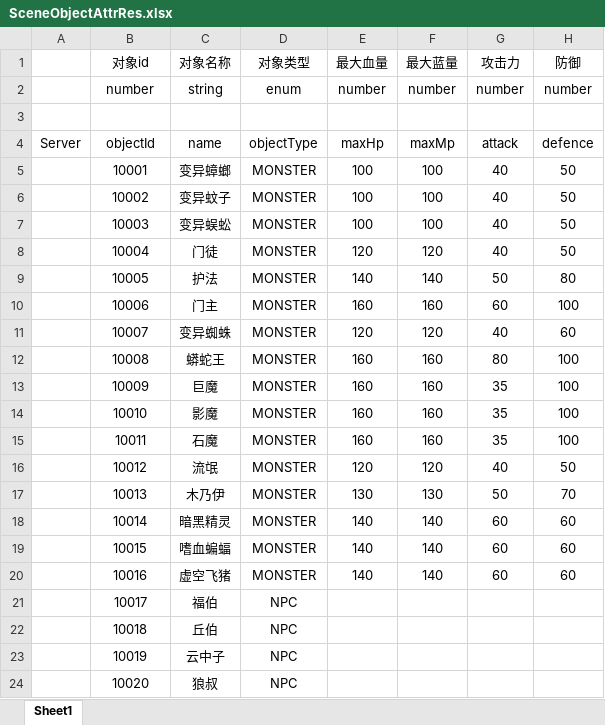
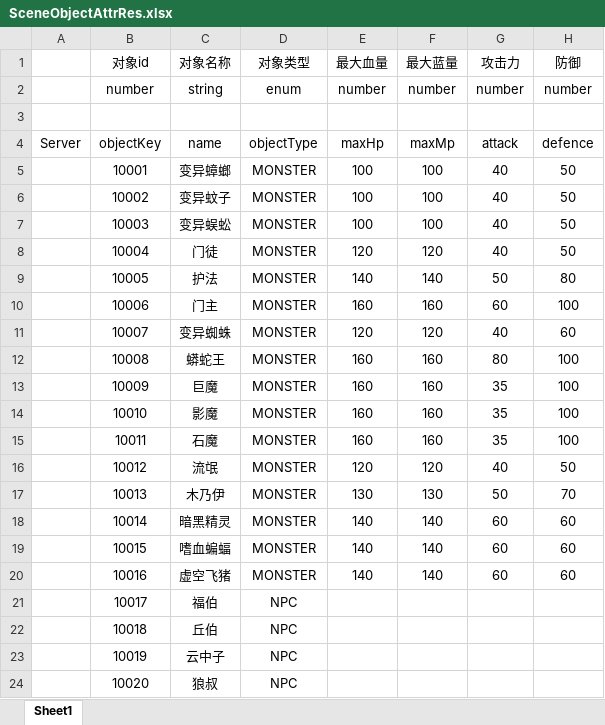
Before and after one commit to sandogeek/VirtualMMORPGGame-hyc, an Excel workbook: virtualGameServer/src/main/resources/excel/world/SceneObjectAttrRes.xlsx, sheet Sheet1, drawn as a sheet; values as stored, in another font and other column widths than the file's, no borders; the diff names each change by its address in the sheet, - before the commit and + after, or states it on an @@ line.

```diff
--- a/virtualGameServer/src/main/resources/excel/world/SceneObjectAttrRes.xlsx (sheet Sheet1)
+++ b/virtualGameServer/src/main/resources/excel/world/SceneObjectAttrRes.xlsx (sheet Sheet1)
-B4 (对象id): objectId
+B4 (对象id): objectKey
```
Also changed, not shown: 4 other files.
